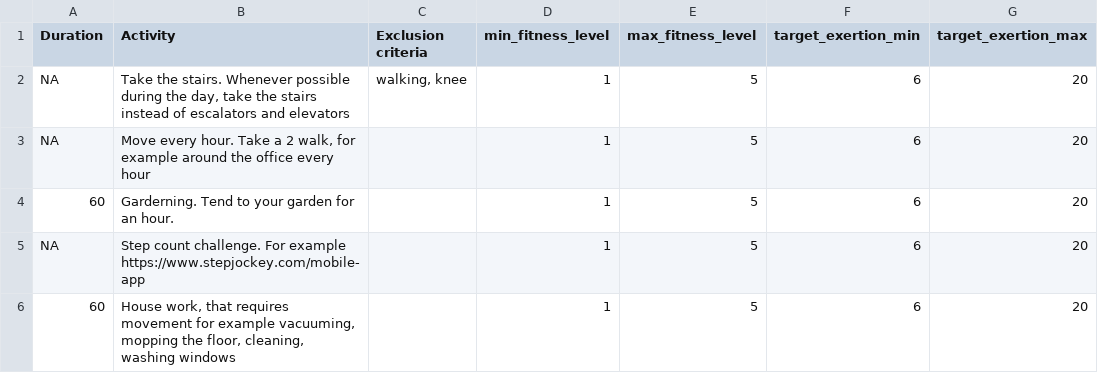
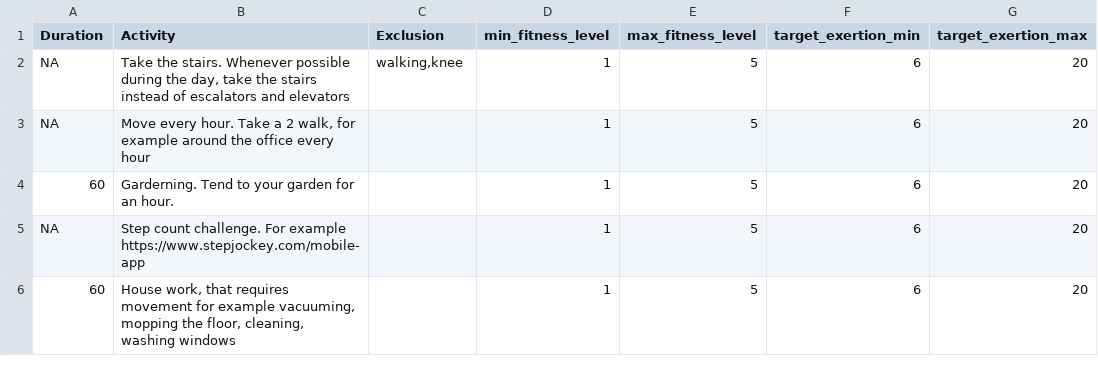
Before and after one commit to AshleyLab/mhc_activity_recommender, a TSV file: activities/PhysicalActivity.tsv, drawn as a sheet; only a part is shown.

Commit message:
support for exclusion criteria

```diff
--- a/activities/PhysicalActivity.tsv
+++ b/activities/PhysicalActivity.tsv
@@ -1,3 +1,3 @@
-Duration	Activity	Exclusion criteria	min_fitness_level	max_fitness_level	target_exertion_min	target_exertion_max
-NA 	Take the stairs. Whenever possible during the day, take the stairs instead of escalators and elevators	walking, knee	1	5	6	20
+Duration	Activity	Exclusion	min_fitness_level	max_fitness_level	target_exertion_min	target_exertion_max
+NA 	Take the stairs. Whenever possible during the day, take the stairs instead of escalators and elevators	walking,knee	1	5	6	20
 NA	Move every hour. Take a 2 walk, for example around the office every hour		1	5	6	20
```
Also changed, not shown: 4 other files.
